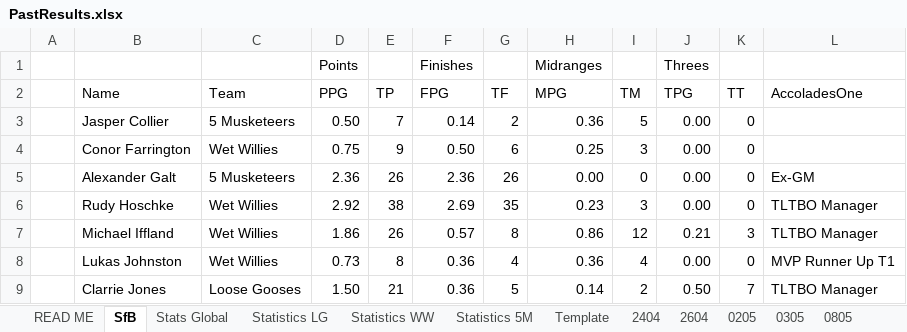
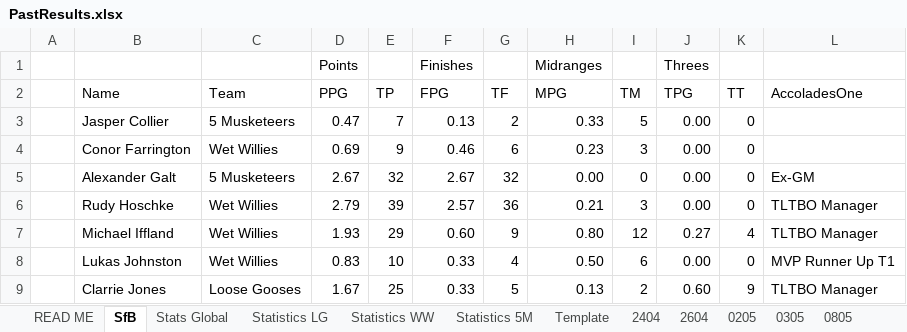
Before and after one commit to KingGoose20/TLTBO, an Excel workbook: Other Files/PastResults.xlsx, sheet SfB, drawn as a sheet; only a part is shown; values as stored, in another font and other column widths than the file's, no borders; the diff covers the shown part only; the diff names each change by its address in the sheet, - before the commit and + after, or states it on an @@ line.

```diff
--- a/Other Files/PastResults.xlsx (sheet SfB)
+++ b/Other Files/PastResults.xlsx (sheet SfB)
-D3 (PPG): 0.50
+D3 (PPG): 0.47
-F3 (FPG): 0.14
+F3 (FPG): 0.13
-H3 (MPG): 0.36
+H3 (MPG): 0.33
-D4 (PPG): 0.75
+D4 (PPG): 0.69
-F4 (FPG): 0.50
+F4 (FPG): 0.46
-H4 (MPG): 0.25
+H4 (MPG): 0.23
-D5 (PPG): 2.36
+D5 (PPG): 2.67
-E5 (TP): 26
+E5 (TP): 32
-F5 (FPG): 2.36
+F5 (FPG): 2.67
-G5 (TF): 26
+G5 (TF): 32
-D6 (PPG): 2.92
+D6 (PPG): 2.79
-E6 (TP): 38
+E6 (TP): 39
-F6 (FPG): 2.69
+F6 (FPG): 2.57
-G6 (TF): 35
+G6 (TF): 36
-H6 (MPG): 0.23
+H6 (MPG): 0.21
-D7 (PPG): 1.86
+D7 (PPG): 1.93
-E7 (TP): 26
+E7 (TP): 29
-F7 (FPG): 0.57
+F7 (FPG): 0.60
-G7 (TF): 8
+G7 (TF): 9
-H7 (MPG): 0.86
+H7 (MPG): 0.80
-J7 (TPG): 0.21
+J7 (TPG): 0.27
-K7 (TT): 3
+K7 (TT): 4
-D8 (PPG): 0.73
+D8 (PPG): 0.83
-E8 (TP): 8
+E8 (TP): 10
-F8:F9 (FPG): 0.36
+F8:F9 (FPG): 0.33
-H8 (MPG): 0.36
+H8 (MPG): 0.50
-I8 (TM): 4
+I8 (TM): 6
-D9 (PPG): 1.50
+D9 (PPG): 1.67
-E9 (TP): 21
+E9 (TP): 25
-H9 (MPG): 0.14
+H9 (MPG): 0.13
-J9 (TPG): 0.50
+J9 (TPG): 0.60
-K9 (TT): 7
+K9 (TT): 9
```
Also changed, not shown: 3 added rows, 3 removed rows and 99 edited cells elsewhere in this sheet, sheet Stats Global, sheet Statistics LG, sheet Statistics 5M, sheet Statistics WW, other sheet tabs, formulas that keep their value, 5 other files.
